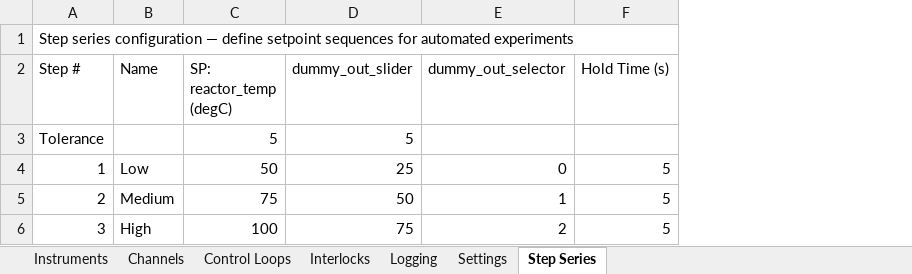
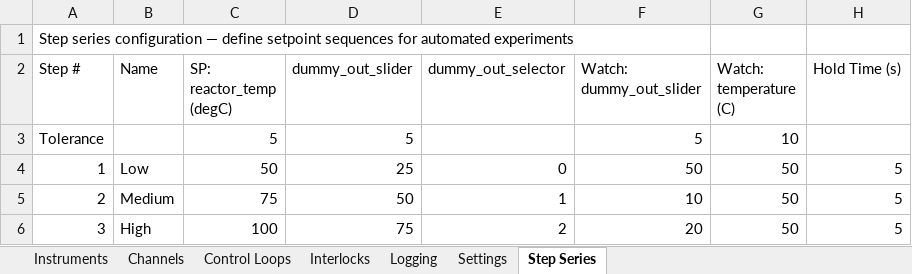
Before and after one commit to lvenneri/lilac_systems, an Excel workbook: sensor_app/example_config.xlsx, sheet Step Series, drawn as a sheet; values as stored, in another font and other column widths than the file's, no borders; the diff names each change by its address in the sheet, - before the commit and + after, or states it on an @@ line.

```diff
--- a/sensor_app/example_config.xlsx (sheet Step Series)
+++ b/sensor_app/example_config.xlsx (sheet Step Series)
+column F (Watch: dummy_out_slider), rows 3-6: 5 | 50 | 10 | 20
+column G (Watch: temperature (C)), rows 3-6: 10 | 50 | 50 | 50
```
Also changed, not shown: sheet Interlocks, sheet Logging, 20 other files.
